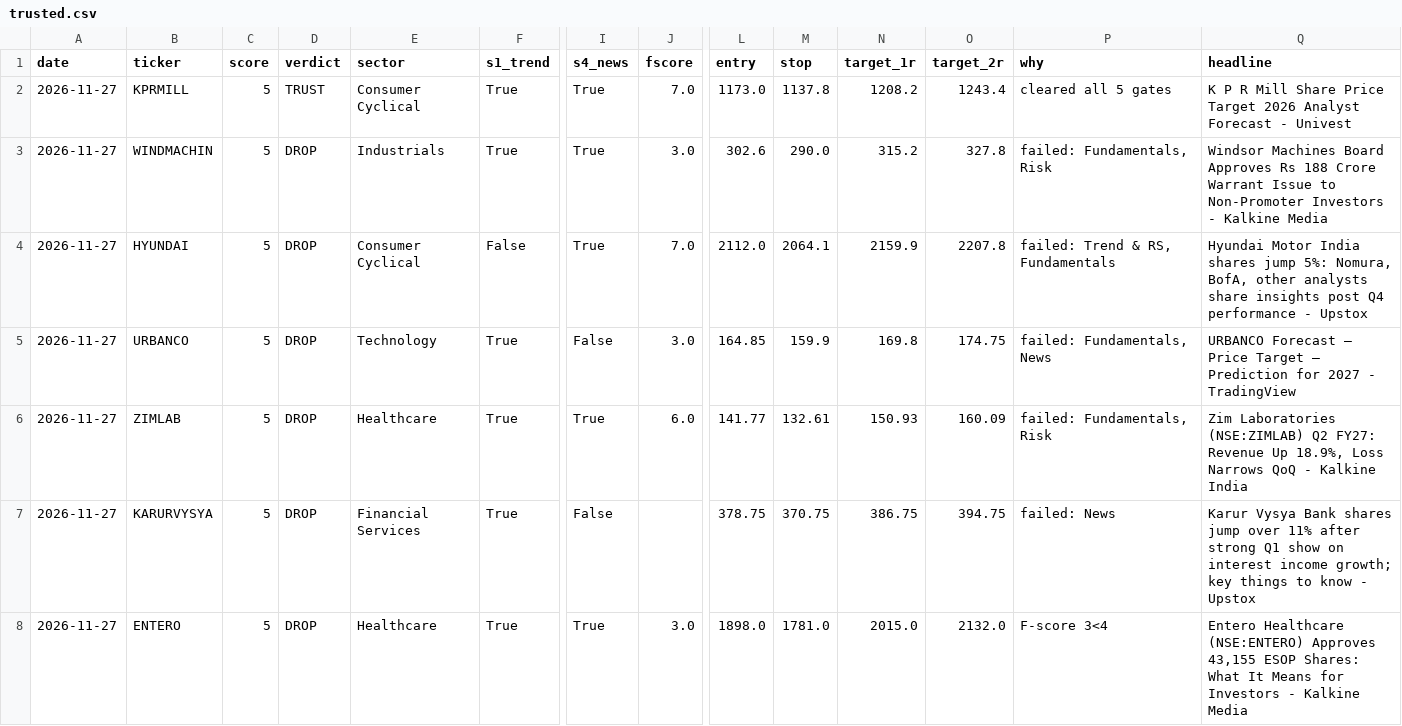
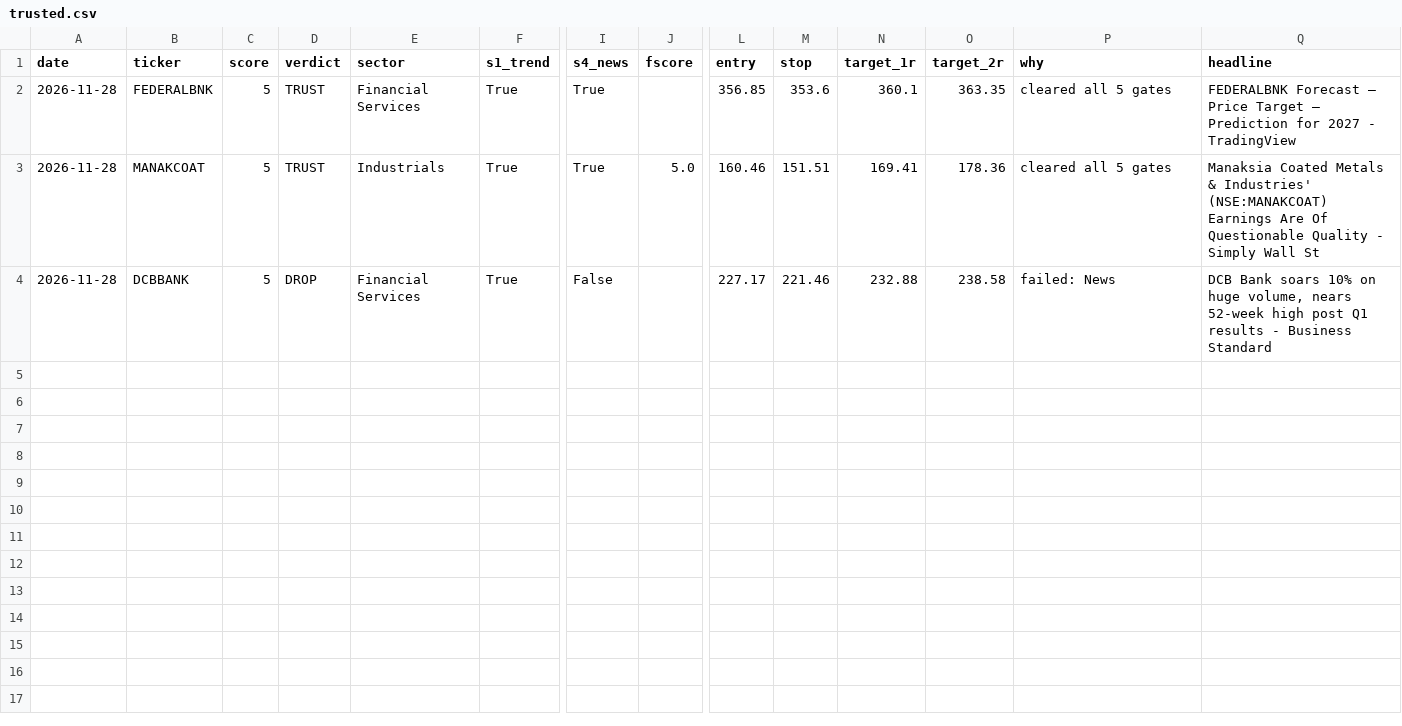
Before and after one commit to compukidsdgp-creator/stock-picker, a CSV file: data/trusted.csv, drawn as a sheet; only a part is shown, gaps mark what is left out; removed rows and columns are numbered as before the commit, all else as after; rows hold the shown columns only; the diff names each change by its address in the sheet, - before the commit and + after, or states it on an @@ line.

```diff
--- a/data/trusted.csv
+++ b/data/trusted.csv
-A2 (date): 2026-11-27
+A2 (date): 2026-11-28
-B2 (ticker): KPRMILL
+B2 (ticker): FEDERALBNK
-E2 (sector): Consumer Cyclical
+E2 (sector): Financial Services
-J2 (fscore): 7.0
+J2 (fscore): (empty)
-L2 (entry): 1173.0
+L2 (entry): 356.85
-M2 (stop): 1137.8
+M2 (stop): 353.6
-N2 (target_1r): 1208.2
+N2 (target_1r): 360.1
-O2 (target_2r): 1243.4
+O2 (target_2r): 363.35
-Q2 (headline): K P R Mill Share Price Target 2026 Analyst Forecast - Univest
+Q2 (headline): FEDERALBNK Forecast — Price Target — Prediction for 2027 - TradingView
-row 3: 2026-11-27 | WINDMACHIN | 5 | DROP | Industrials | True | True | 3.0 | 302.6 | 290.0 | 315.2 | 327.8 | failed: Fundamentals, Risk | Windsor Machines Board Approves Rs 188 Crore Warrant Issue to Non-Promoter Investors - Kalkine Media
-row 4: 2026-11-27 | HYUNDAI | 5 | DROP | Consumer Cyclical | False | True | 7.0 | 2112.0 | 2064.1 | 2159.9 | 2207.8 | failed: Trend & RS, Fundamentals | Hyundai Motor India shares jump 5%: Nomura, BofA, other analysts share insights post Q4 performance - Upstox
-row 5: 2026-11-27 | URBANCO | 5 | DROP | Technology | True | False | 3.0 | 164.85 | 159.9 | 169.8 | 174.75 | failed: Fundamentals, News | URBANCO Forecast — Price Target — Prediction for 2027 - TradingView
-row 6: 2026-11-27 | ZIMLAB | 5 | DROP | Healthcare | True | True | 6.0 | 141.77 | 132.61 | 150.93 | 160.09 | failed: Fundamentals, Risk | Zim Laboratories (NSE:ZIMLAB) Q2 FY27: Revenue Up 18.9%, Loss Narrows QoQ - Kalkine India
+row 3: 2026-11-28 | MANAKCOAT | 5 | TRUST | Industrials | True | True | 5.0 | 160.46 | 151.51 | 169.41 | 178.36 | cleared all 5 gates | Manaksia Coated Metals & Industries' (NSE:MANAKCOAT) Earnings Are Of Questionable Quality - Simply Wall St
-A4 (date): 2026-11-27
+A4 (date): 2026-11-28
-B4 (ticker): KARURVYSYA
+B4 (ticker): DCBBANK
-L4 (entry): 378.75
+L4 (entry): 227.17
-M4 (stop): 370.75
+M4 (stop): 221.46
-N4 (target_1r): 386.75
+N4 (target_1r): 232.88
-O4 (target_2r): 394.75
+O4 (target_2r): 238.58
-Q4 (headline): Karur Vysya Bank shares jump over 11% after strong Q1 show on interest income growth; key things to know - Upstox
+Q4 (headline): DCB Bank soars 10% on huge volume, nears 52-week high post Q1 results - Business Standard
-row 8: 2026-11-27 | ENTERO | 5 | DROP | Healthcare | True | True | 3.0 | 1898.0 | 1781.0 | 2015.0 | 2132.0 | F-score 3<4 | Entero Healthcare (NSE:ENTERO) Approves 43,155 ESOP Shares: What It Means for Investors - Kalkine Media
```
Also changed, not shown: data/latest.csv.
